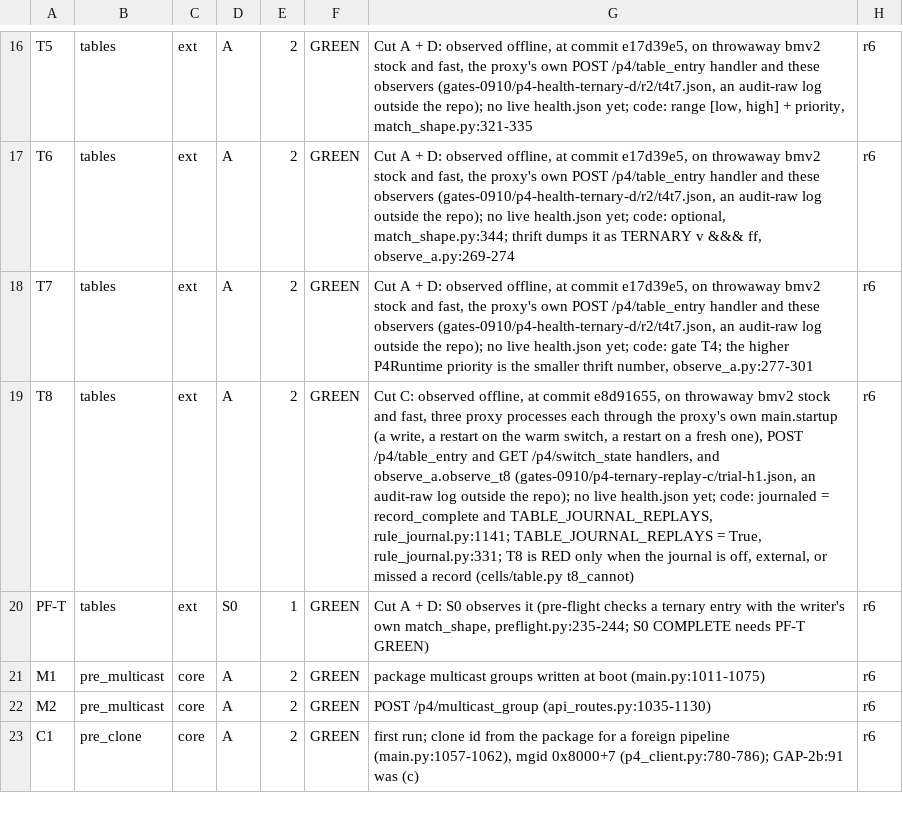
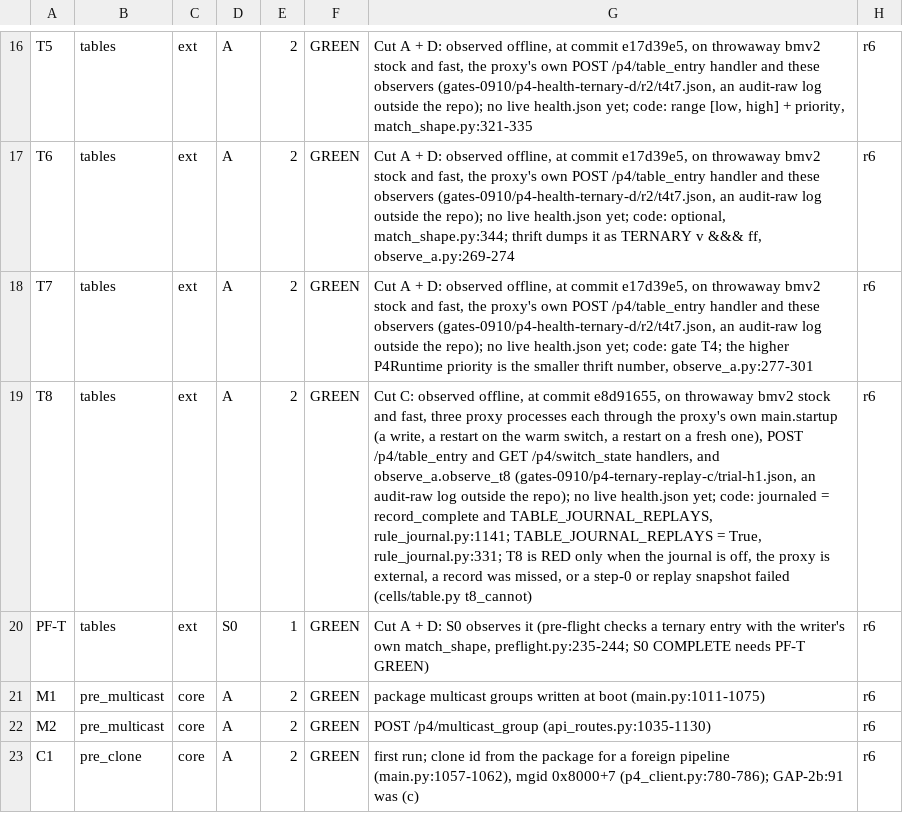
Before and after one commit to Adam010341/NDTwin-Kernel-P4, a TSV file: doc/audit/2026-10-03_p4-health-check/expected_today.tsv, drawn as a sheet; only a part is shown, gaps mark what is left out; the diff names each change by its address in the sheet, - before the commit and + after, or states it on an @@ line.

Commit message:
p4 health: name a failed snapshot among the reasons T8 is RED
switch_state's journaled is also false when the step-0 snapshot or reheader, or
a replay snapshot, failed, because the proxy counts those like a lost record.
The T8 RED text and the T8 row of the predictions listed only a disabled
journal, an external proxy and a missed record. The expected value (GREEN) and
its basis are unchanged. A test pins both texts and a mutant drops the new
clause.

```diff
--- a/doc/audit/2026-10-03_p4-health-check/expected_today.tsv
+++ b/doc/audit/2026-10-03_p4-health-check/expected_today.tsv
-G19: …is off, external, or missed a record (cells/table.py t8_cannot)
+G19: …is off, the proxy is external, a record was missed, or a step-0 or replay snapshot failed (cells/table.py t8_cannot)
```
Also changed, not shown: 3 other files.
